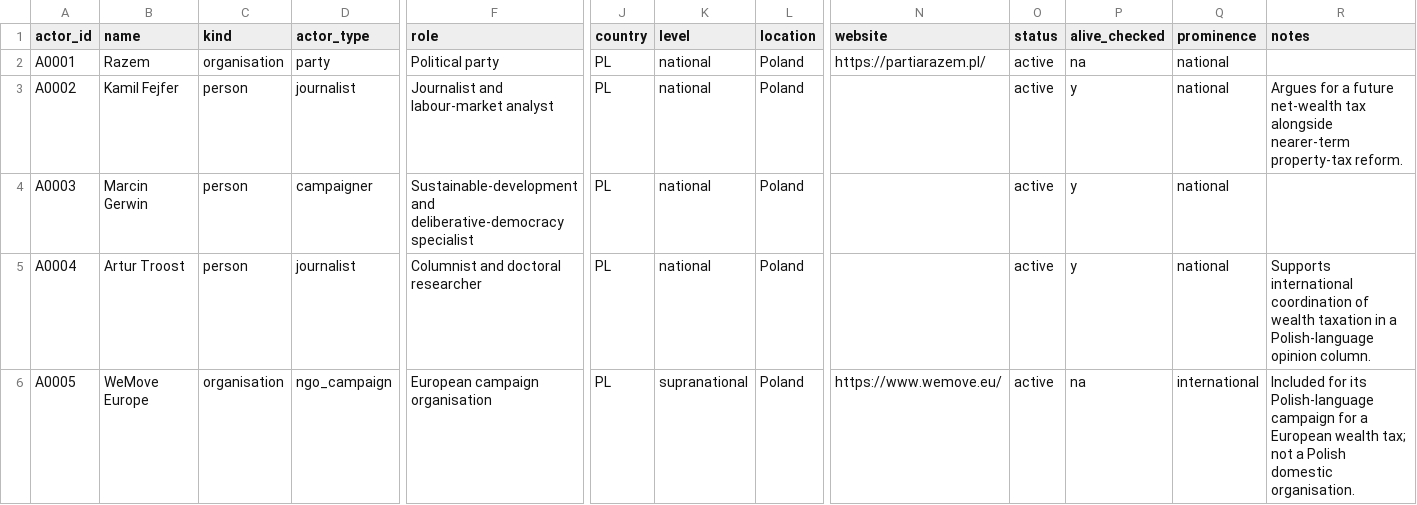
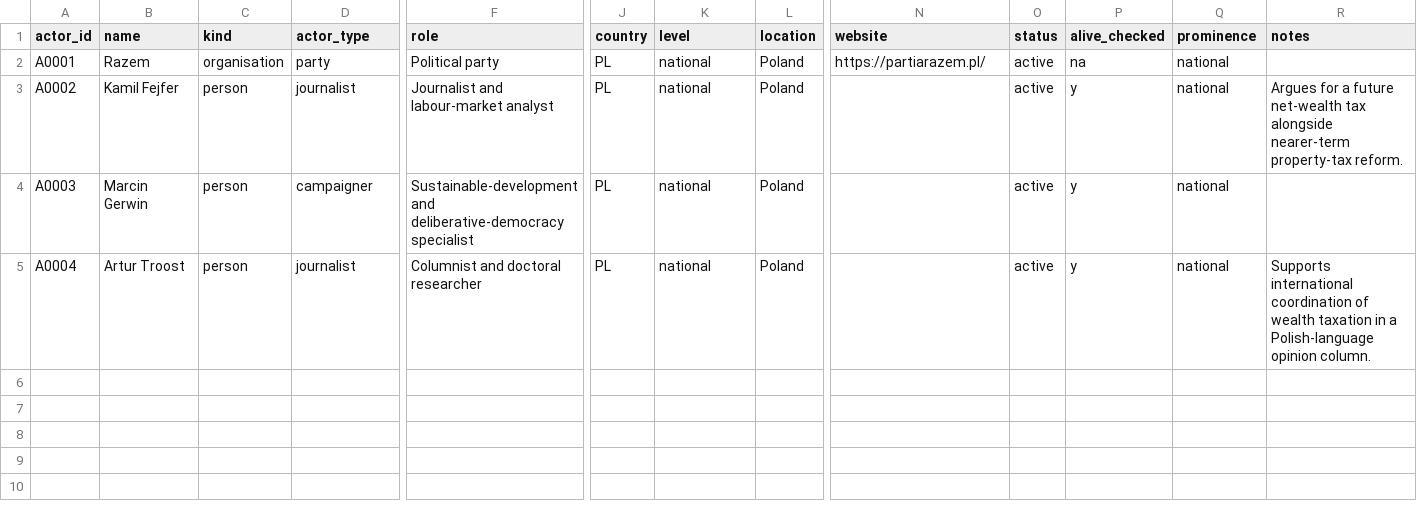
Before and after one commit to Egalitaristen/wealth-tax-database, a CSV file: data/pl/actors.csv, drawn as a sheet; only a part is shown, gaps mark what is left out; rows hold the shown columns only; the diff names each change by its address in the sheet, - before the commit and + after, or states it on an @@ line.

Commit message:
Apply independent evidence review and queue undated campaign

```diff
--- a/data/pl/actors.csv
+++ b/data/pl/actors.csv
-row 6: A0005 | WeMove Europe | organisation | ngo_campaign | European campaign organisation | PL | supranational | Poland | https://www.wemove.eu/ | active | na | international | Included for its Polish-language campaign for a European wealth tax; not a Polish domestic organisation.
```
Also changed, not shown: data/pl/evidence.csv, data/pl/runs.csv, 5 other files.
